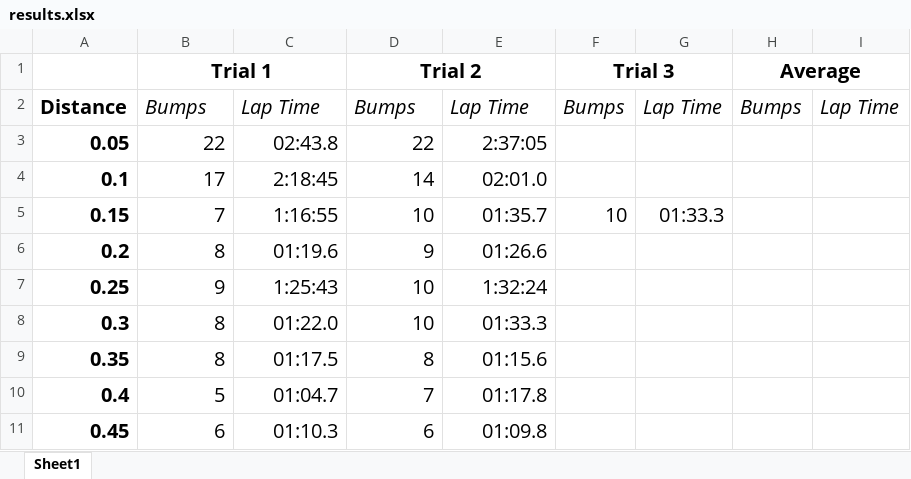
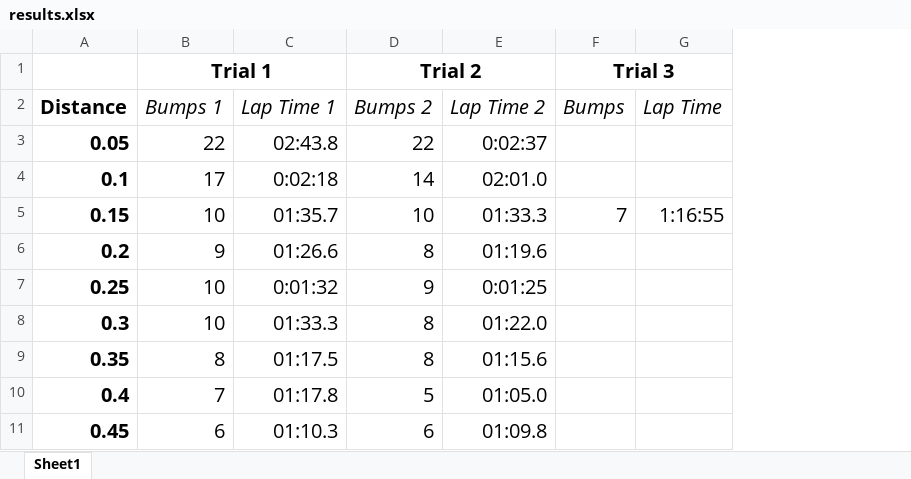
Before and after one commit to Adamouization/Environment-Exploring-Rover, an Excel workbook: results/results.xlsx, sheet Sheet1, drawn as a sheet; values as stored, in another font and other column widths than the file's, no borders; charts and pictures not drawn; removed rows and columns are numbered as before the commit, all else as after; the diff names each change by its address in the sheet, - before the commit and + after, or states it on an @@ line.

Commit message:
Continue writing report:
- more writing added to intro and approach
- started discussing results
- added the results in a graph figure
- added raw results in a table in appendix
- uploaded a new diagram for the area layout

```diff
--- a/results/results.xlsx (sheet Sheet1)
+++ b/results/results.xlsx (sheet Sheet1)
-column G, rows 2-5: Lap Time |  |  | 01:33.3
-column H (Average), row 2: Bumps
-F1:G1 merged
+F1:G1 merged
-B2 (Trial 1): Bumps
+B2 (Trial 1): Bumps 1
-C2: Lap Time
+C2: Lap Time 1
-D2 (Trial 2): Bumps
+D2 (Trial 2): Bumps 2
-E2: Lap Time
+E2: Lap Time 2
-E3: 2:37:05
+E3: 0:02:37
-C4: 2:18:45
+C4: 0:02:18
-B5 (Trial 1): 7
+B5 (Trial 1): 10
-C5: 1:16:55
+C5: 01:35.7
-E5: 01:35.7
+E5: 01:33.3
-F5 (Trial 3): 10
+F5 (Trial 3): 7
-G5: (empty)
+G5: 1:16:55
-B6 (Trial 1): 8
+B6 (Trial 1): 9
-C6: 01:19.6
+C6: 01:26.6
-D6 (Trial 2): 9
+D6 (Trial 2): 8
-E6: 01:26.6
+E6: 01:19.6
-B7 (Trial 1): 9
+B7 (Trial 1): 10
-C7: 1:25:43
+C7: 0:01:32
-D7 (Trial 2): 10
+D7 (Trial 2): 9
-E7: 1:32:24
+E7: 0:01:25
-B8 (Trial 1): 8
+B8 (Trial 1): 10
-C8: 01:22.0
+C8: 01:33.3
-D8 (Trial 2): 10
+D8 (Trial 2): 8
-E8: 01:33.3
+E8: 01:22.0
-B10 (Trial 1): 5
+B10 (Trial 1): 7
-C10: 01:04.7
+C10: 01:17.8
-D10 (Trial 2): 7
+D10 (Trial 2): 5
-E10: 01:17.8
+E10: 01:05.0
```
Also changed, not shown: charts or pictures, 7 other files.
